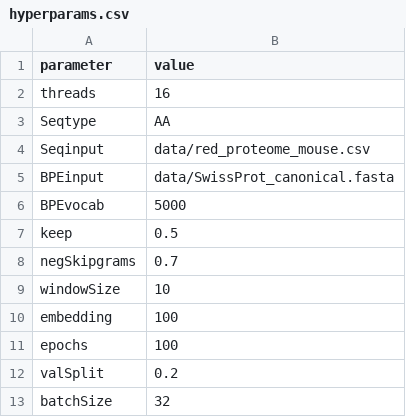
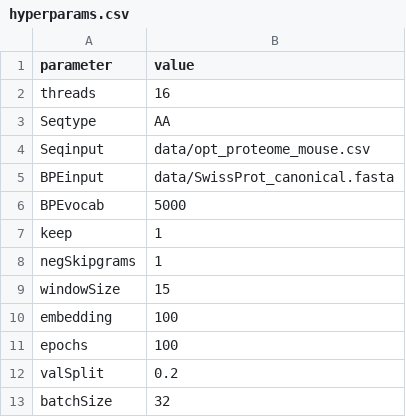
Before and after one commit to hroetsc/Seq2VecPep, a CSV file: Seq2Vec/hyperparams.csv, drawn as a sheet.

```diff
--- a/Seq2Vec/hyperparams.csv
+++ b/Seq2Vec/hyperparams.csv
@@ -3,8 +3,8 @@ threads,16
 Seqtype,AA
-Seqinput,data/red_proteome_mouse.csv
+Seqinput,data/opt_proteome_mouse.csv
 BPEinput,data/SwissProt_canonical.fasta
 BPEvocab,5000
-keep,0.5
-negSkipgrams,0.7
-windowSize,10
+keep,1
+negSkipgrams,1
+windowSize,15
 embedding,100
```
Also changed, not shown: 7 other files.
